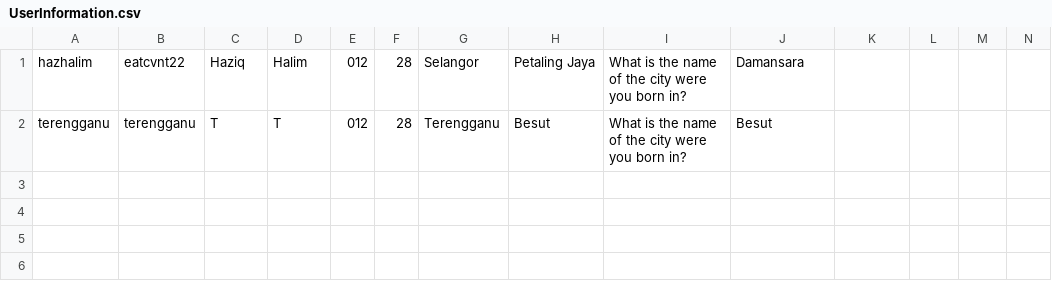
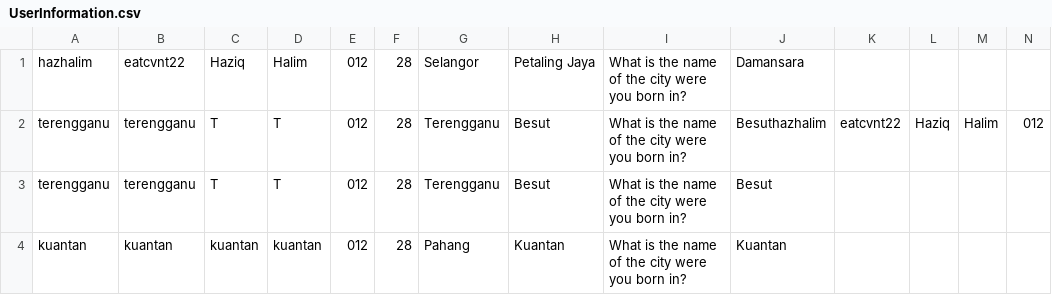
Before and after one commit to hazhalim/algowizards, a CSV file: UserInformation.csv, drawn as a sheet; only a part is shown; rows hold the shown columns only; the diff names each change by its address in the sheet, - before the commit and + after, or states it on an @@ line.

```diff
--- a/UserInformation.csv
+++ b/UserInformation.csv
+row 2: terengganu | terengganu | T | T | 012 | 28 | Terengganu | Besut | What is the name of the city were you born in? | Besuthazhalim | eatcvnt22 | Haziq | Halim | 012
+row 4: kuantan | kuantan | kuantan | kuantan | 012 | 28 | Pahang | Kuantan | What is the name of the city were you born in? | Kuantan
```
Also changed, not shown: 5 other files.
